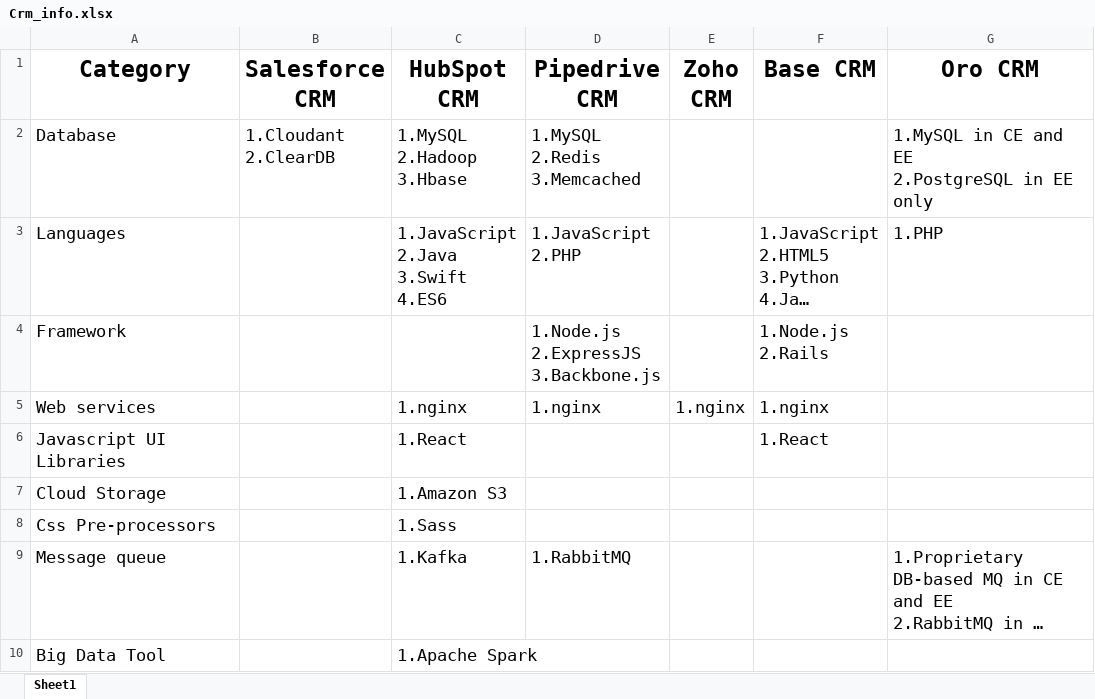
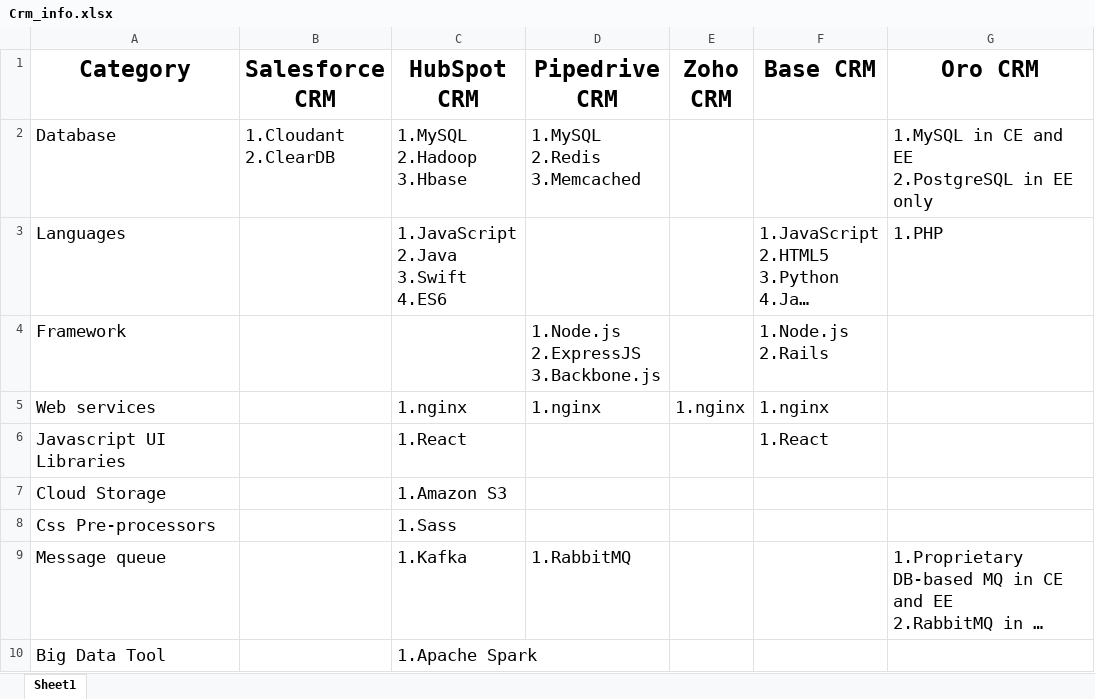
Before and after one commit to krashna007/java-pr, an Excel workbook: Crm_info.xlsx, sheet Sheet1, drawn as a sheet; only a part is shown; long unchanged cells end in …; values as stored, in another font and other column widths than the file's, no borders; ↵ is a line break in a cell; the diff names each change by its address in the sheet, - before the commit and + after, or states it on an @@ line.

```diff
--- a/Crm_info.xlsx (sheet Sheet1)
+++ b/Crm_info.xlsx (sheet Sheet1)
-D3 (Pipedrive CRM): 1.JavaScript ↵ 2.PHP
+D3 (Pipedrive CRM): (empty)
```
Also changed, not shown: 1 other file.
